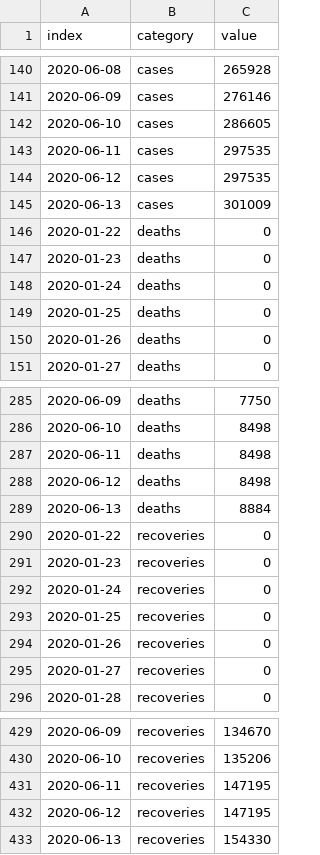
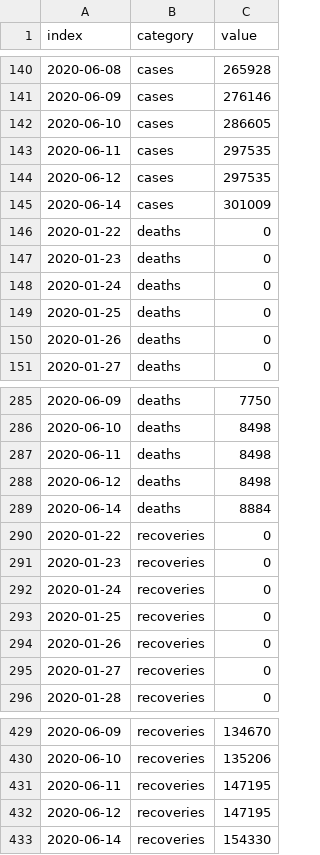
Before and after one commit to armsp/covid19.in, a CSV file: datasets/timeseries_records/live_cases_deaths_recoveries_timeseries.csv, drawn as a sheet; only a part is shown, gaps mark what is left out.

```diff
--- a/datasets/timeseries_records/live_cases_deaths_recoveries_timeseries.csv
+++ b/datasets/timeseries_records/live_cases_deaths_recoveries_timeseries.csv
@@ -144,3 +144,3 @@ index,category,value
 2020-06-12,cases,297535
-2020-06-13,cases,301009
+2020-06-14,cases,301009
 2020-01-22,deaths,0
@@ -288,3 +288,3 @@ index,category,value
 2020-06-12,deaths,8498
-2020-06-13,deaths,8884
+2020-06-14,deaths,8884
 2020-01-22,recoveries,0
@@ -432,2 +432,2 @@ index,category,value
 2020-06-12,recoveries,147195
-2020-06-13,recoveries,154330
+2020-06-14,recoveries,154330
```
Also changed, not shown: 4 other files.
